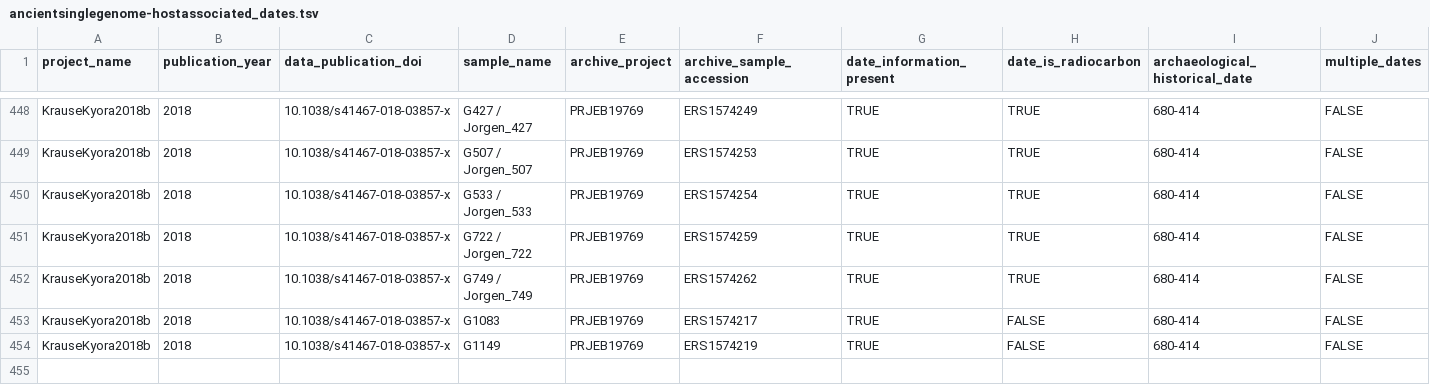
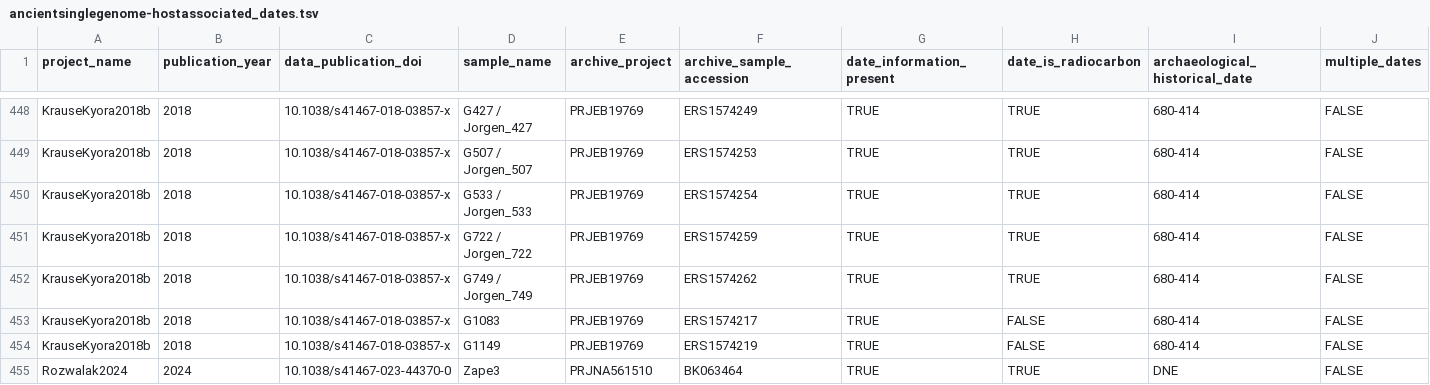
Before and after one commit to SPAAM-community/AncientMetagenomeDir, a TSV file: ancientsinglegenome-hostassociated/dates/ancientsinglegenome-hostassociated_dates.tsv, drawn as a sheet; only a part is shown, gaps mark what is left out; rows hold the shown columns only; the diff names each change by its address in the sheet, - before the commit and + after, or states it on an @@ line.

Commit message:
Add Rozwalak

```diff
--- a/ancientsinglegenome-hostassociated/dates/ancientsinglegenome-hostassociated_dates.tsv
+++ b/ancientsinglegenome-hostassociated/dates/ancientsinglegenome-hostassociated_dates.tsv
+row 455: Rozwalak2024 | 2024 | 10.1038/s41467-023-44370-0 | Zape3 | PRJNA561510 | BK063464 | TRUE | TRUE | DNE | FALSE
```
